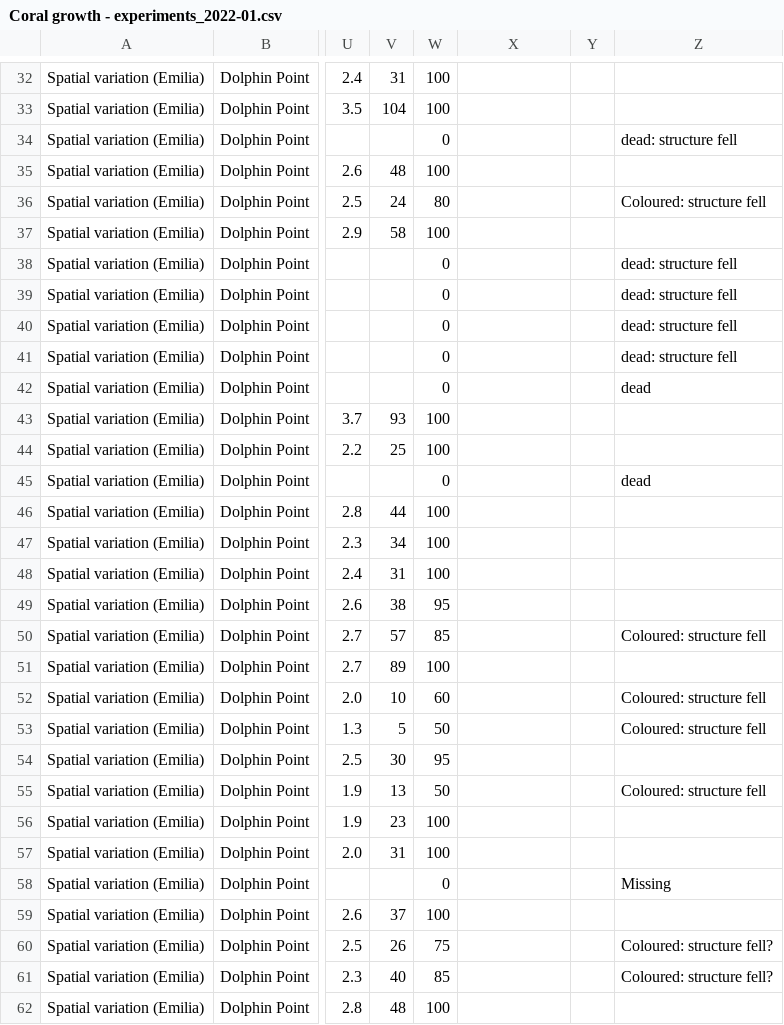
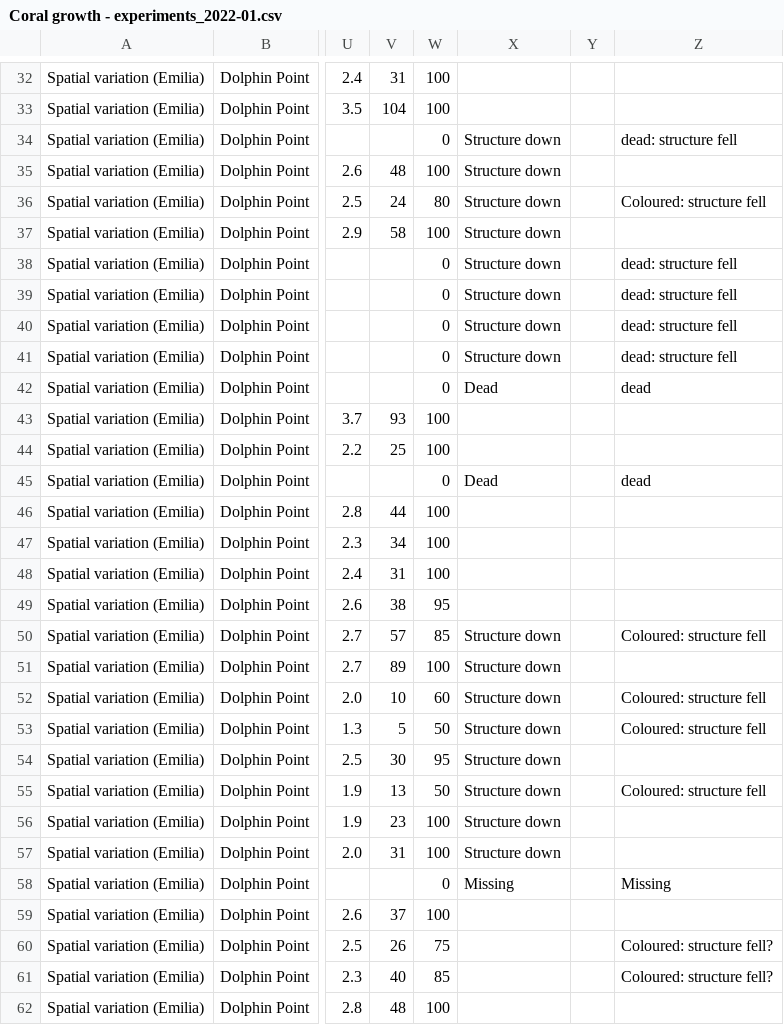
Before and after one commit to ewoutknoester/HerbivoryGrazing, a CSV file: Coral growth - experiments_2022-01.csv, drawn as a sheet; only a part is shown, gaps mark what is left out; the diff covers the shown part only; the diff names each change by its address in the sheet, - before the commit and + after, or states it on an @@ line.

```diff
--- a/Coral growth - experiments_2022-01.csv
+++ b/Coral growth - experiments_2022-01.csv
-X34:X41: (empty)
+X34:X41: Structure down
-X42: (empty)
+X42: Dead
-X45: (empty)
+X45: Dead
-X50:X57: (empty)
+X50:X57: Structure down
-X58: (empty)
+X58: Missing
```
Also changed, not shown: 122 edited cells elsewhere in this file, 9 other files.
